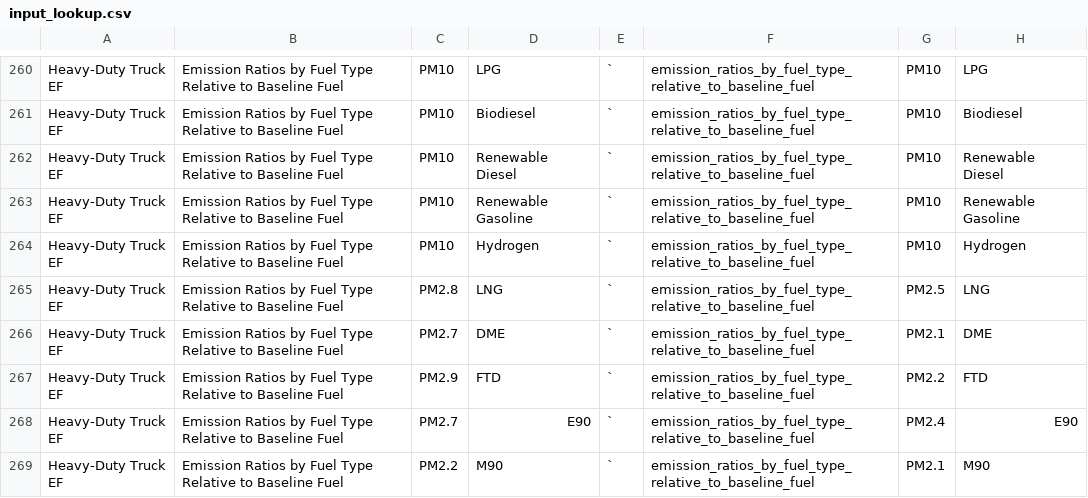
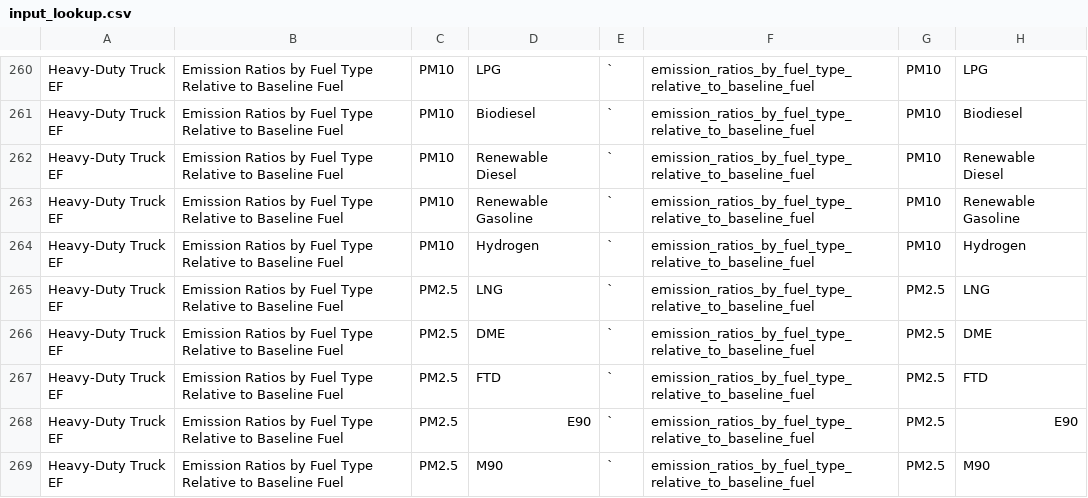
Before and after one commit to RMI/OPEM, a CSV file: src/opem/input/input_lookup/input_lookup.csv, drawn as a sheet; only a part is shown, gaps mark what is left out; the diff covers the shown part only.

```diff
--- a/src/opem/input/input_lookup/input_lookup.csv
+++ b/src/opem/input/input_lookup/input_lookup.csv
@@ -264,6 +264,6 @@ Heavy-Duty Truck EF,Emission Ratios by Fuel Type Relative to Baseline Fuel,PM10,
 Heavy-Duty Truck EF,Emission Ratios by Fuel Type Relative to Baseline Fuel,PM10,Hydrogen,`,emission_ratios_by_fuel_type_relative_to_baseline_fuel,PM10,Hydrogen
-Heavy-Duty Truck EF,Emission Ratios by Fuel Type Relative to Baseline Fuel,PM2.8,LNG,`,emission_ratios_by_fuel_type_relative_to_baseline_fuel,PM2.5,LNG
-Heavy-Duty Truck EF,Emission Ratios by Fuel Type Relative to Baseline Fuel,PM2.7,DME,`,emission_ratios_by_fuel_type_relative_to_baseline_fuel,PM2.1,DME
-Heavy-Duty Truck EF,Emission Ratios by Fuel Type Relative to Baseline Fuel,PM2.9,FTD,`,emission_ratios_by_fuel_type_relative_to_baseline_fuel,PM2.2,FTD
-Heavy-Duty Truck EF,Emission Ratios by Fuel Type Relative to Baseline Fuel,PM2.7,E90,`,emission_ratios_by_fuel_type_relative_to_baseline_fuel,PM2.4,E90
-Heavy-Duty Truck EF,Emission Ratios by Fuel Type Relative to Baseline Fuel,PM2.2,M90,`,emission_ratios_by_fuel_type_relative_to_baseline_fuel,PM2.1,M90
+Heavy-Duty Truck EF,Emission Ratios by Fuel Type Relative to Baseline Fuel,PM2.5,LNG,`,emission_ratios_by_fuel_type_relative_to_baseline_fuel,PM2.5,LNG
+Heavy-Duty Truck EF,Emission Ratios by Fuel Type Relative to Baseline Fuel,PM2.5,DME,`,emission_ratios_by_fuel_type_relative_to_baseline_fuel,PM2.5,DME
+Heavy-Duty Truck EF,Emission Ratios by Fuel Type Relative to Baseline Fuel,PM2.5,FTD,`,emission_ratios_by_fuel_type_relative_to_baseline_fuel,PM2.5,FTD
+Heavy-Duty Truck EF,Emission Ratios by Fuel Type Relative to Baseline Fuel,PM2.5,E90,`,emission_ratios_by_fuel_type_relative_to_baseline_fuel,PM2.5,E90
+Heavy-Duty Truck EF,Emission Ratios by Fuel Type Relative to Baseline Fuel,PM2.5,M90,`,emission_ratios_by_fuel_type_relative_to_baseline_fuel,PM2.5,M90
```
Also changed, not shown: 32 edited cells elsewhere in this file, opem_input.csv, 1 other file.
